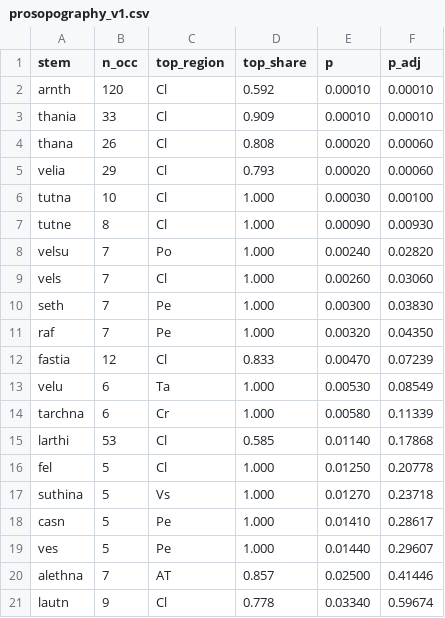
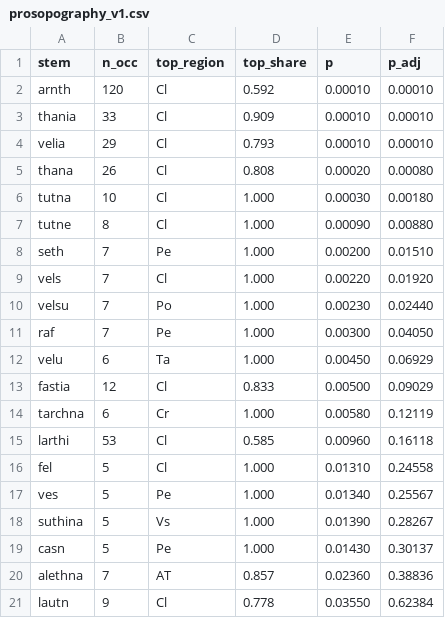
Before and after one commit to Zolden/DecipherEtruscan, a CSV file: results/prosopography_v1.csv, drawn as a sheet; only a part is shown; the diff covers the shown part only.

```diff
--- a/results/prosopography_v1.csv
+++ b/results/prosopography_v1.csv
@@ -3,19 +3,19 @@ arnth,120,Cl,0.592,0.00010,0.00010
 thania,33,Cl,0.909,0.00010,0.00010
-thana,26,Cl,0.808,0.00020,0.00060
-velia,29,Cl,0.793,0.00020,0.00060
-tutna,10,Cl,1.000,0.00030,0.00100
-tutne,8,Cl,1.000,0.00090,0.00930
-velsu,7,Po,1.000,0.00240,0.02820
-vels,7,Cl,1.000,0.00260,0.03060
-seth,7,Pe,1.000,0.00300,0.03830
-raf,7,Pe,1.000,0.00320,0.04350
-fastia,12,Cl,0.833,0.00470,0.07239
-velu,6,Ta,1.000,0.00530,0.08549
-tarchna,6,Cr,1.000,0.00580,0.11339
-larthi,53,Cl,0.585,0.01140,0.17868
-fel,5,Cl,1.000,0.01250,0.20778
-suthina,5,Vs,1.000,0.01270,0.23718
-casn,5,Pe,1.000,0.01410,0.28617
-ves,5,Pe,1.000,0.01440,0.29607
-alethna,7,AT,0.857,0.02500,0.41446
-lautn,9,Cl,0.778,0.03340,0.59674
+velia,29,Cl,0.793,0.00010,0.00010
+thana,26,Cl,0.808,0.00020,0.00080
+tutna,10,Cl,1.000,0.00030,0.00180
+tutne,8,Cl,1.000,0.00090,0.00880
+seth,7,Pe,1.000,0.00200,0.01510
+vels,7,Cl,1.000,0.00220,0.01920
+velsu,7,Po,1.000,0.00230,0.02440
+raf,7,Pe,1.000,0.00300,0.04050
+velu,6,Ta,1.000,0.00450,0.06929
+fastia,12,Cl,0.833,0.00500,0.09029
+tarchna,6,Cr,1.000,0.00580,0.12119
+larthi,53,Cl,0.585,0.00960,0.16118
+fel,5,Cl,1.000,0.01310,0.24558
+ves,5,Pe,1.000,0.01340,0.25567
+suthina,5,Vs,1.000,0.01390,0.28267
+casn,5,Pe,1.000,0.01430,0.30137
+alethna,7,AT,0.857,0.02360,0.38836
+lautn,9,Cl,0.778,0.03550,0.62384
```
Also changed, not shown: 3 added rows, 3 removed rows and 34 edited cells elsewhere in this file, results/morphemes_v1.csv, results/operators_v1.csv, 23 other files.
